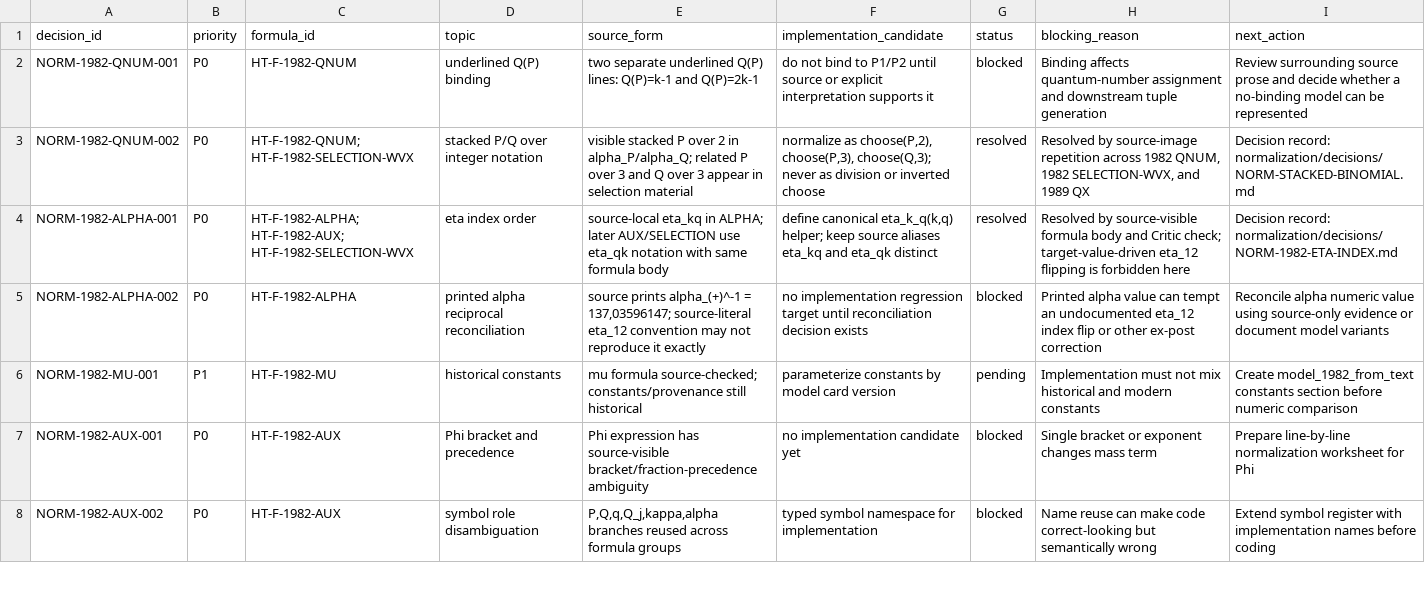
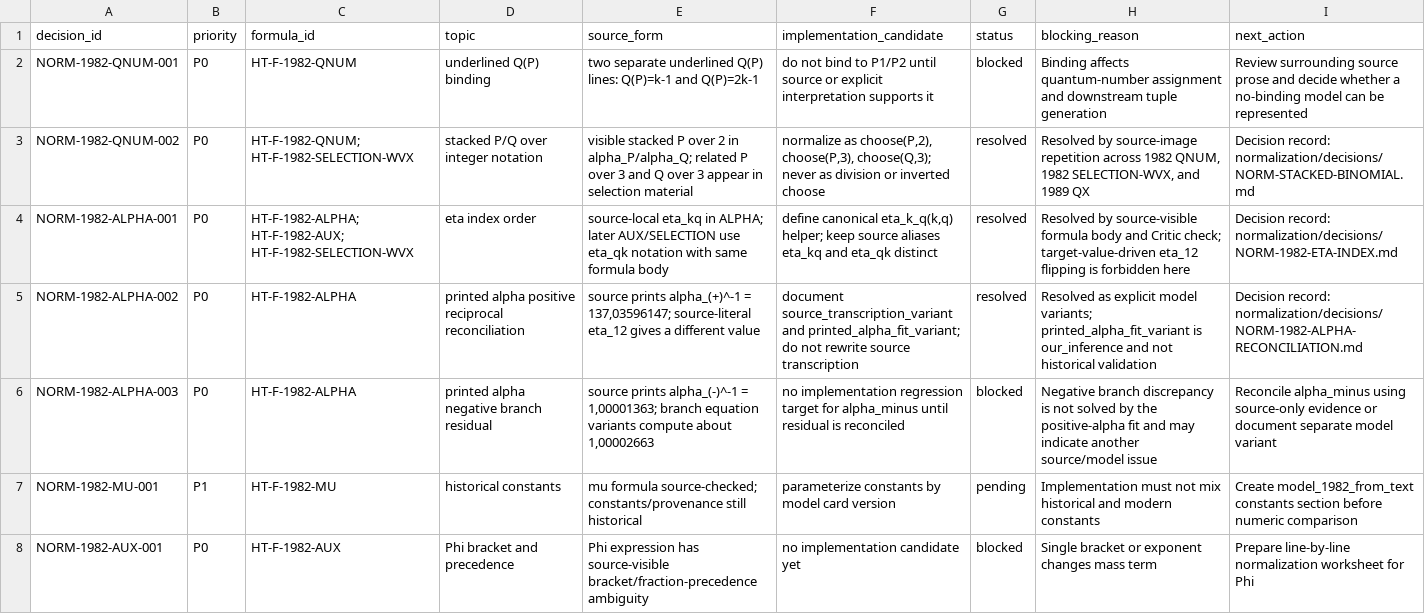
Before and after one commit to DASAElektronik/Heim_Theorie, a CSV file: 04_reconstruction/formula_library/normalization/NORMALIZATION_DECISIONS.csv, drawn as a sheet; only a part is shown; the shorter side is filled out with more unchanged rows.

Commit message:
Document 1982 alpha reconciliation variants

```diff
--- a/04_reconstruction/formula_library/normalization/NORMALIZATION_DECISIONS.csv
+++ b/04_reconstruction/formula_library/normalization/NORMALIZATION_DECISIONS.csv
@@ -4,3 +4,4 @@ NORM-1982-QNUM-002,P0,"HT-F-1982-QNUM; HT-F-1982-SELECTION-WVX",stacked P/Q over
 NORM-1982-ALPHA-001,P0,"HT-F-1982-ALPHA; HT-F-1982-AUX; HT-F-1982-SELECTION-WVX",eta index order,"source-local eta_kq in ALPHA; later AUX/SELECTION use eta_qk notation with same formula body","define canonical eta_k_q(k,q) helper; keep source aliases eta_kq and eta_qk distinct",resolved,"Resolved by source-visible formula body and Critic check; target-value-driven eta_12 flipping is forbidden here","Decision record: normalization/decisions/NORM-1982-ETA-INDEX.md"
-NORM-1982-ALPHA-002,P0,HT-F-1982-ALPHA,printed alpha reciprocal reconciliation,"source prints alpha_(+)^-1 = 137,03596147; source-literal eta_12 convention may not reproduce it exactly","no implementation regression target until reconciliation decision exists",blocked,"Printed alpha value can tempt an undocumented eta_12 index flip or other ex-post correction","Reconcile alpha numeric value using source-only evidence or document model variants"
+NORM-1982-ALPHA-002,P0,HT-F-1982-ALPHA,printed alpha positive reciprocal reconciliation,"source prints alpha_(+)^-1 = 137,03596147; source-literal eta_12 gives a different value","document source_transcription_variant and printed_alpha_fit_variant; do not rewrite source transcription",resolved,"Resolved as explicit model variants; printed_alpha_fit_variant is our_inference and not historical validation","Decision record: normalization/decisions/NORM-1982-ALPHA-RECONCILIATION.md"
+NORM-1982-ALPHA-003,P0,HT-F-1982-ALPHA,printed alpha negative branch residual,"source prints alpha_(-)^-1 = 1,00001363; branch equation variants compute about 1,00002663","no implementation regression target for alpha_minus until residual is reconciled",blocked,"Negative branch discrepancy is not solved by the positive-alpha fit and may indicate another source/model issue","Reconcile alpha_minus using source-only evidence or document separate model variant"
 NORM-1982-MU-001,P1,HT-F-1982-MU,historical constants,"mu formula source-checked; constants/provenance still historical","parameterize constants by model card version",pending,"Implementation must not mix historical and modern constants","Create model_1982_from_text constants section before numeric comparison"
```
Also changed, not shown: 04_reconstruction/formula_library/agent_workspace/TASK_QUEUE.csv, 04_reconstruction/formula_library/formula_catalog.csv, 4 other files.
